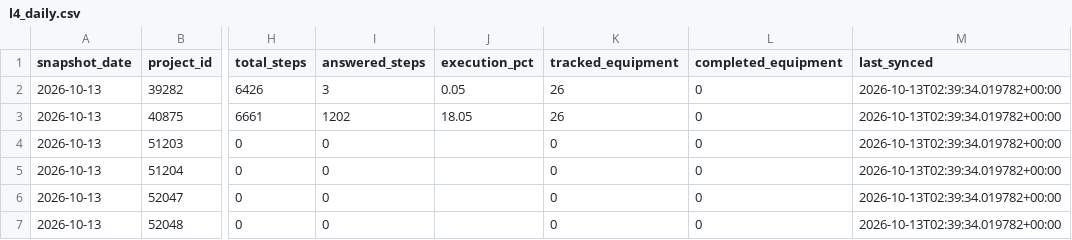
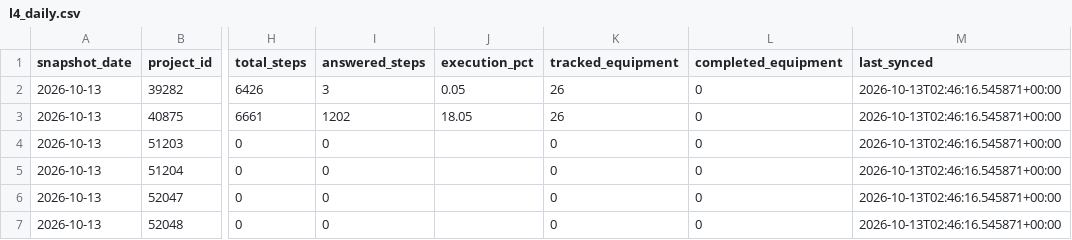
Before and after one commit to bcei-cx/cxalloy-sync-kul21, a CSV file: data/l4_daily.csv, drawn as a sheet; only a part is shown, gaps mark what is left out; the diff names each change by its address in the sheet, - before the commit and + after, or states it on an @@ line.

```diff
--- a/data/l4_daily.csv
+++ b/data/l4_daily.csv
-M2:M7 (last_synced): 2026-10-13T02:39:34.019782+00:00
+M2:M7 (last_synced): 2026-10-13T02:46:16.545871+00:00
```
Also changed, not shown: data/checklist_completion_by_equipment.csv, data/checklist_progress_daily.csv, 9 other files.
